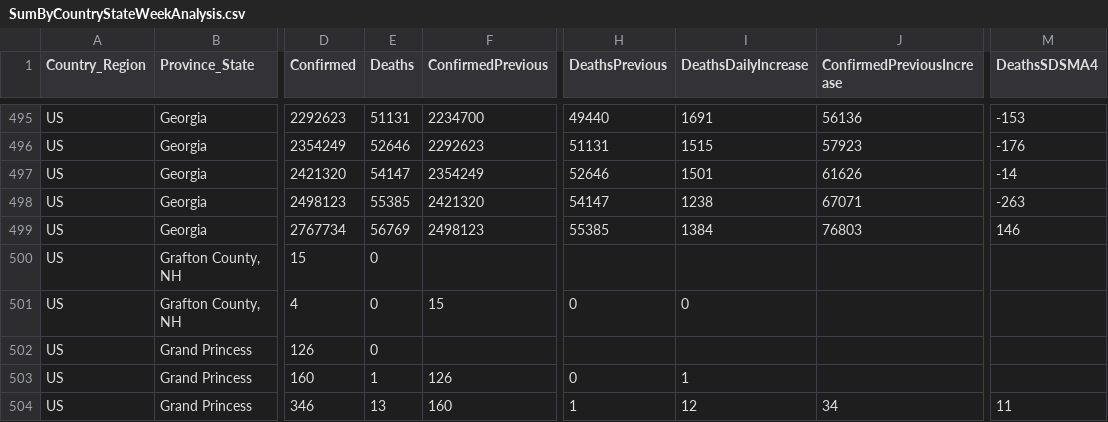
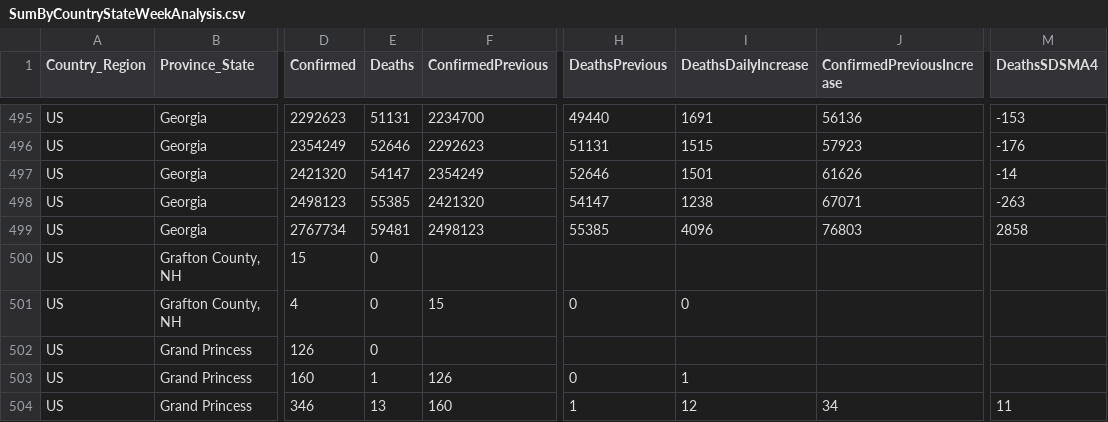
Before and after one commit to jclark017/COVID-19, a CSV file: sql/SumByCountryStateWeekAnalysis.csv, drawn as a sheet; only a part is shown, gaps mark what is left out; the diff names each change by its address in the sheet, - before the commit and + after, or states it on an @@ line.

```diff
--- a/sql/SumByCountryStateWeekAnalysis.csv
+++ b/sql/SumByCountryStateWeekAnalysis.csv
-E499 (Deaths): 56769
+E499 (Deaths): 59481
-I499 (DeathsDailyIncrease): 1384
+I499 (DeathsDailyIncrease): 4096
-M499 (DeathsSDSMA4): 146
+M499 (DeathsSDSMA4): 2858
```
Also changed, not shown: sql/SumByCountryDateAnalysis.csv, sql/SumByCountryStateDateAnalysis.csv, 4 other files.
